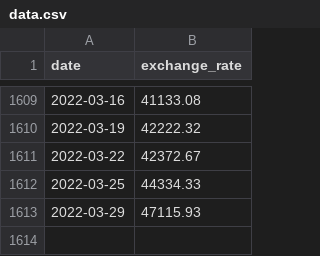
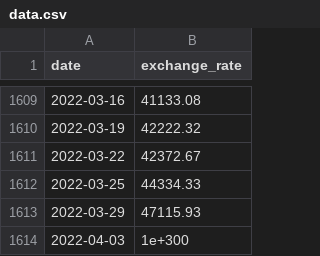
Before and after one commit to heyitsyosh/42_cpp_modules, a CSV file: cpp09/ex00/data/data.csv, drawn as a sheet; only a part is shown, gaps mark what is left out.

```diff
--- a/cpp09/ex00/data/data.csv
+++ b/cpp09/ex00/data/data.csv
@@ -1613 +1613,2 @@ date,exchange_rate
 2022-03-29,47115.93
+2022-04-03,1e+300
```
Also changed, not shown: 4 other files.
